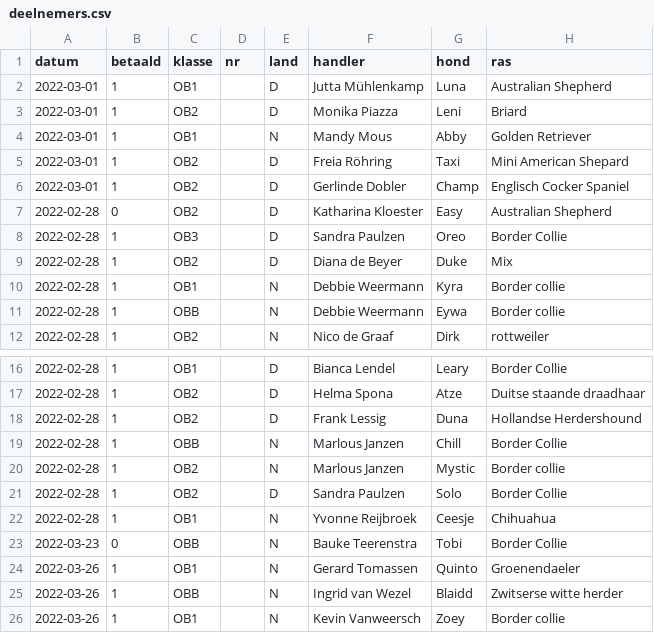
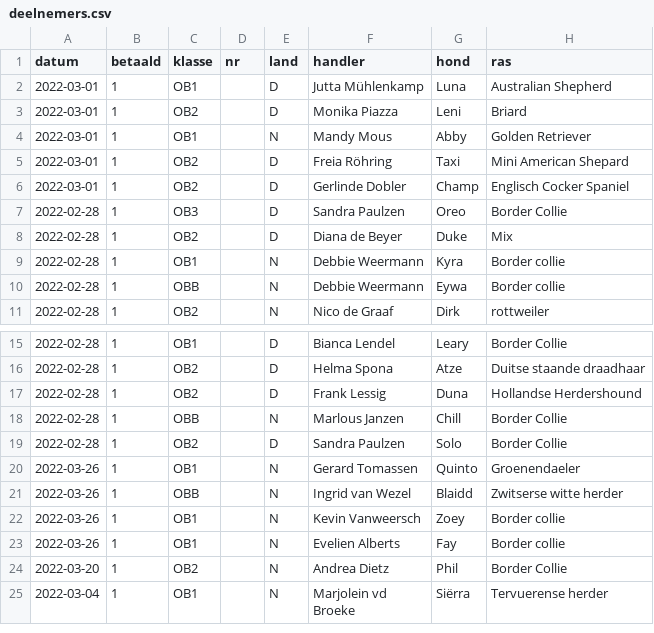
Before and after one commit to obedience-interland/obedience-interland.github.io, a CSV file: _data/deelnemers.csv, drawn as a sheet; only a part is shown, gaps mark what is left out; the shorter side is filled out with more unchanged rows.

Commit message:
Update deelnemers.csv

```diff
--- a/_data/deelnemers.csv
+++ b/_data/deelnemers.csv
@@ -6,3 +6,2 @@ datum,betaald,klasse,nr,land,handler,hond,ras
 2022-03-01,1,OB2,,D,Gerlinde Dobler,Champ,Englisch Cocker Spaniel
-2022-02-28,0,OB2,,D,Katharina Kloester,Easy,Australian Shepherd
 2022-02-28,1,OB3,,D,Sandra Paulzen ,Oreo,Border Collie
@@ -19,6 +18,3 @@ datum,betaald,klasse,nr,land,handler,hond,ras
 2022-02-28,1,OBB,,N,Marlous Janzen,Chill,Border Collie
-2022-02-28,1,OB2,,N,Marlous Janzen,Mystic,Border collie
 2022-02-28,1,OB2,,D,Sandra Paulzen ,Solo,Border Collie
-2022-02-28,1,OB1,,N,Yvonne Reijbroek,Ceesje,Chihuahua
-2022-03-23,0,OBB,,N,Bauke Teerenstra,Tobi,Border Collie
 2022-03-26,1,OB1,,N,Gerard Tomassen,Quinto,Groenendaeler
```
